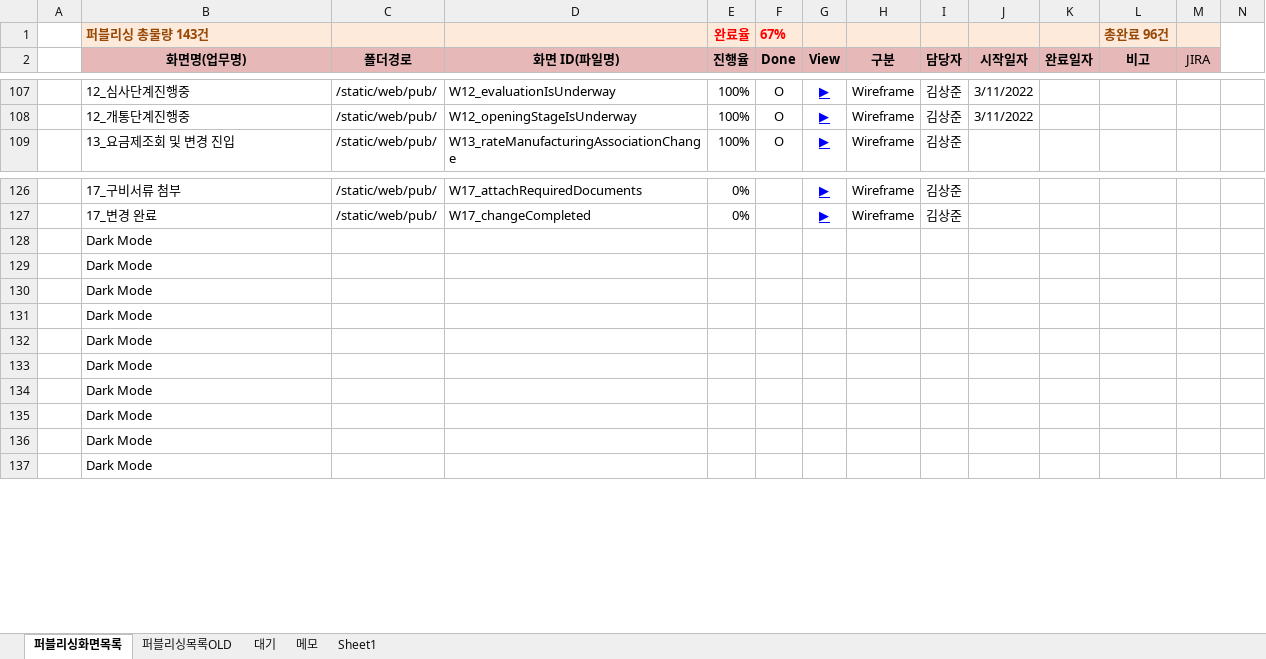
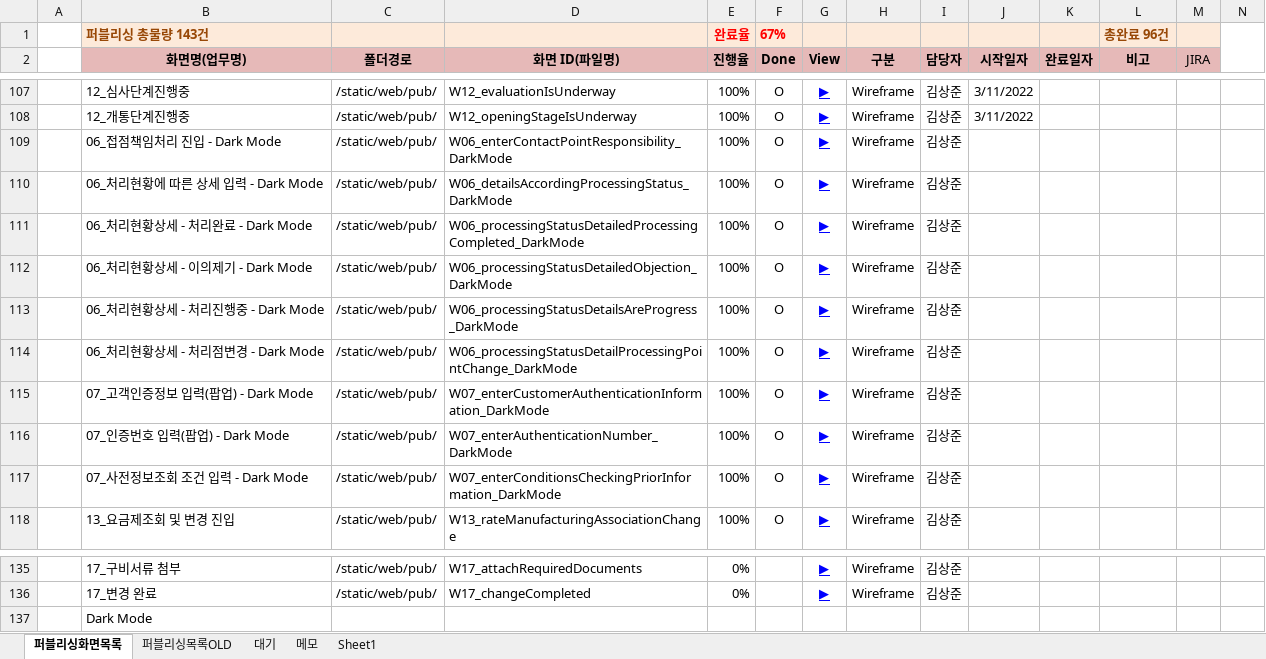
Before and after one commit to Kim-sangjoon/new_ucube_m, an Excel workbook: new_ucube_m/WebContent/static/web/pub/차세대UCube-모바일-퍼블리싱일정관리.xlsm, sheet 퍼블리싱화면목록, drawn as a sheet; only a part is shown, gaps mark what is left out; values as stored, in another font and other column widths than the file's, no borders; charts and pictures not drawn; removed rows and columns are numbered as before the commit, all else as after; rows hold the shown columns only; the diff names each change by its address in the sheet, - before the commit and + after, or states it on an @@ line.

```diff
--- a/new_ucube_m/WebContent/static/web/pub/차세대UCube-모바일-퍼블리싱일정관리.xlsm (sheet 퍼블리싱화면목록)
+++ b/new_ucube_m/WebContent/static/web/pub/차세대UCube-모바일-퍼블리싱일정관리.xlsm (sheet 퍼블리싱화면목록)
+row 109:  | 06_접점책임처리 진입 - Dark Mode | /static/web/pub/ | W06_enterContactPointResponsibility_DarkMode | 100% | O | ▶ | Wireframe | 김상준
+row 110:  | 06_처리현황에 따른 상세 입력 - Dark Mode | /static/web/pub/ | W06_detailsAccordingProcessingStatus_DarkMode | 100% | O | ▶ | Wireframe | 김상준
+row 111:  | 06_처리현황상세 - 처리완료 - Dark Mode | /static/web/pub/ | W06_processingStatusDetailedProcessingCompleted_DarkMode | 100% | O | ▶ | Wireframe | 김상준
+row 112:  | 06_처리현황상세 - 이의제기 - Dark Mode | /static/web/pub/ | W06_processingStatusDetailedObjection_DarkMode | 100% | O | ▶ | Wireframe | 김상준
+row 113:  | 06_처리현황상세 - 처리진행중 - Dark Mode | /static/web/pub/ | W06_processingStatusDetailsAreProgress_DarkMode | 100% | O | ▶ | Wireframe | 김상준
+row 114:  | 06_처리현황상세 - 처리점변경 - Dark Mode | /static/web/pub/ | W06_processingStatusDetailProcessingPointChange_DarkMode | 100% | O | ▶ | Wireframe | 김상준
+row 115:  | 07_고객인증정보 입력(팝업) - Dark Mode | /static/web/pub/ | W07_enterCustomerAuthenticationInformation_DarkMode | 100% | O | ▶ | Wireframe | 김상준
+row 116:  | 07_인증번호 입력(팝업) - Dark Mode | /static/web/pub/ | W07_enterAuthenticationNumber_DarkMode | 100% | O | ▶ | Wireframe | 김상준
+row 117:  | 07_사전정보조회 조건 입력 - Dark Mode | /static/web/pub/ | W07_enterConditionsCheckingPriorInformation_DarkMode | 100% | O | ▶ | Wireframe | 김상준
-row 128:  | Dark Mode
-row 129:  | Dark Mode
-row 130:  | Dark Mode
-row 131:  | Dark Mode
-row 132:  | Dark Mode
-row 133:  | Dark Mode
-row 134:  | Dark Mode
-row 135:  | Dark Mode
-row 136:  | Dark Mode
```
Also changed, not shown: 9 other files.
